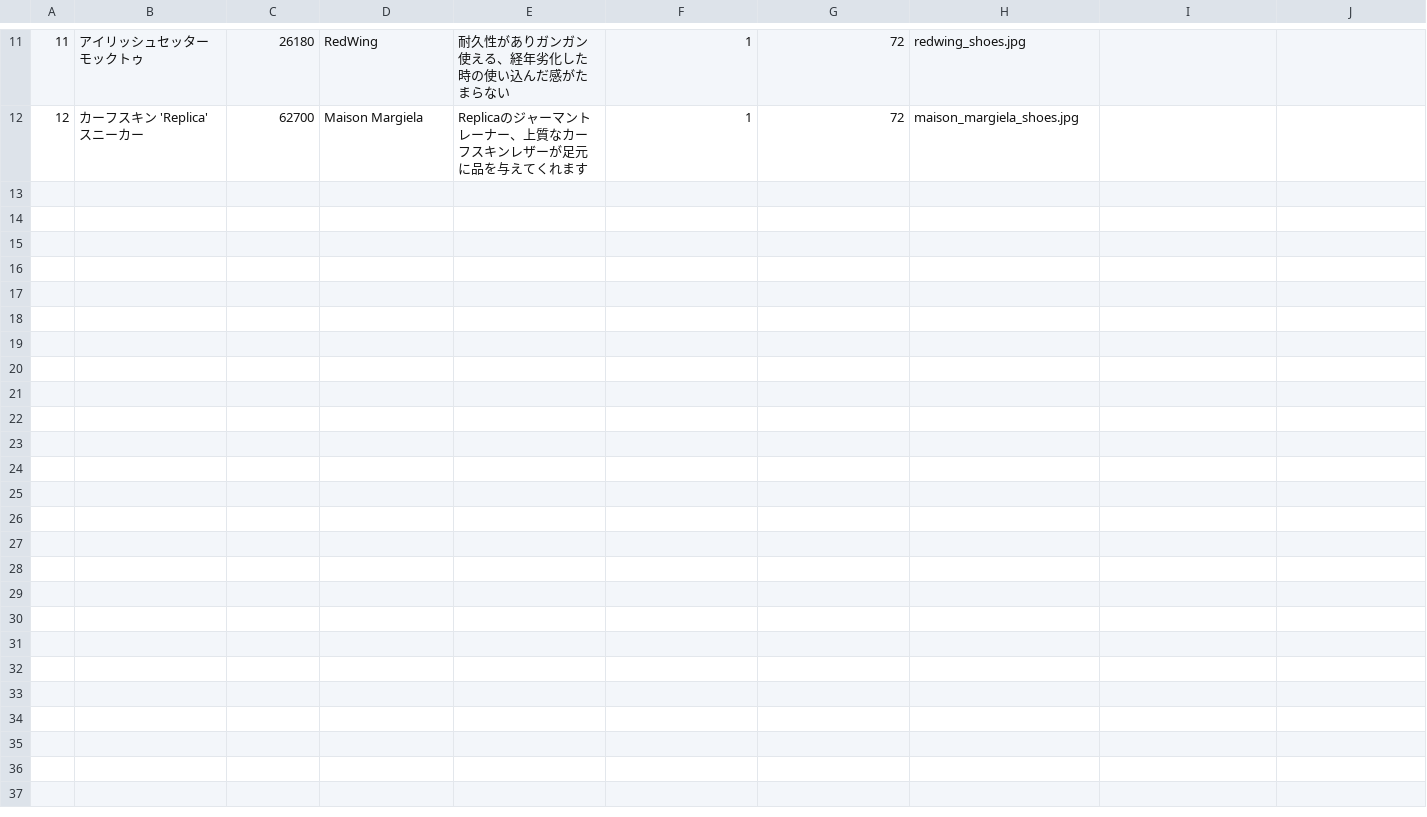
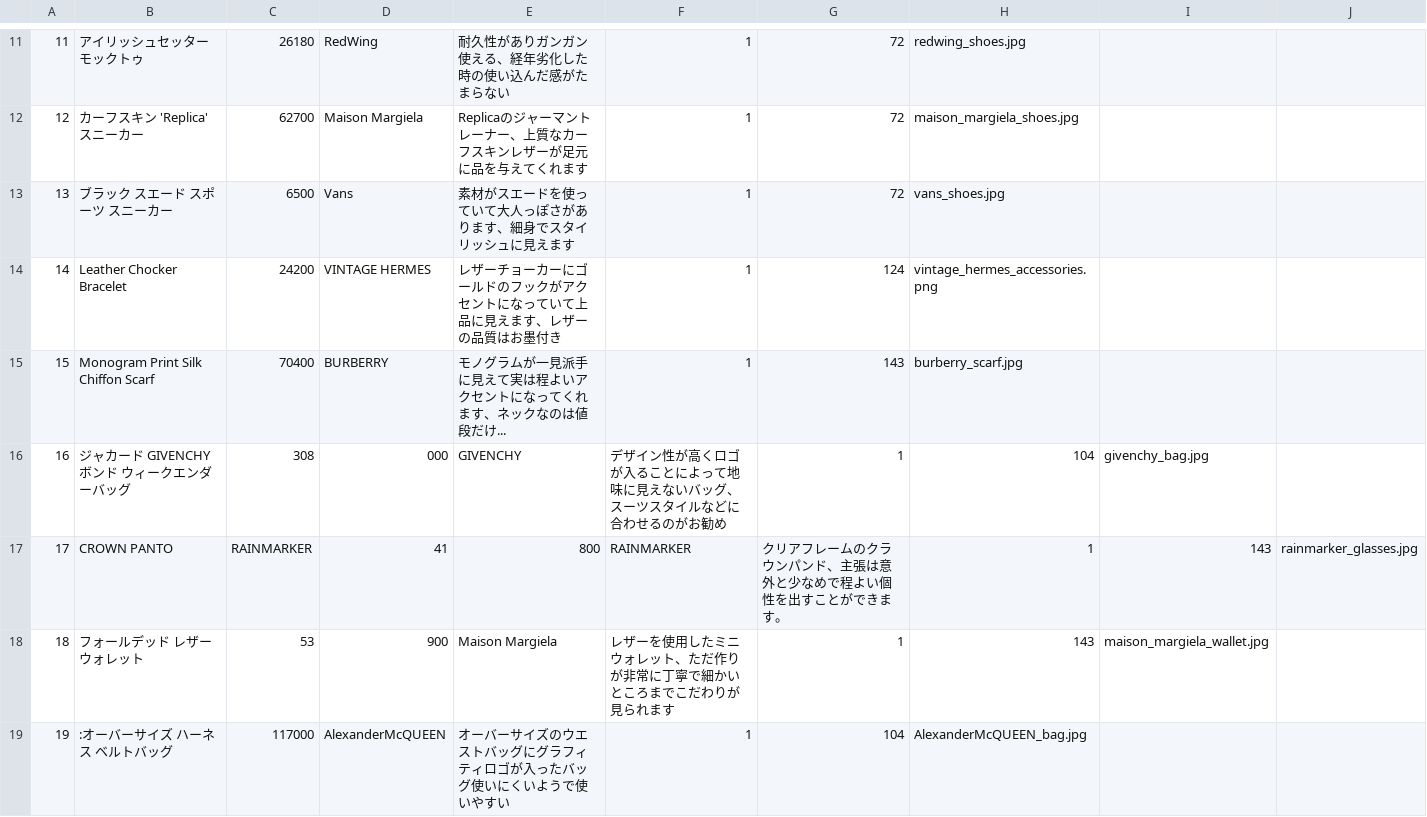
Before and after one commit to Riku-programming/Wearing-Connect, a CSV file: db/csv/item.csv, drawn as a sheet; only a part is shown, gaps mark what is left out; the diff covers the shown part only.

```diff
--- a/db/csv/item.csv
+++ b/db/csv/item.csv
@@ -12 +12,8 @@
 12,カーフスキン 'Replica' スニーカー,62700,Maison Margiela, Replicaのジャーマントレーナー、上質なカーフスキンレザーが足元に品を与えてくれます,1,72,maison_margiela_shoes.jpg
+13,ブラック スエード スポーツ スニーカー,6500,Vans,素材がスエードを使っていて大人っぽさがあります、細身でスタイリッシュに見えます,1,72,vans_shoes.jpg
+14,Leather Chocker Bracelet,24200,VINTAGE HERMES,レザーチョーカーにゴールドのフックがアクセントになっていて上品に見えます、レザーの品質はお墨付き,1,124,vintage_hermes_accessories.png
+15,Monogram Print Silk Chiffon Scarf,70400,BURBERRY,モノグラムが一見派手に見えて実は程よいアクセントになってくれます、ネックなのは値段だけ...,1,143,burberry_scarf.jpg
+16,ジャカード GIVENCHY ボンド ウィークエンダーバッグ,308,000,GIVENCHY,デザイン性が高くロゴが入ることによって地味に見えないバッグ、スーツスタイルなどに合わせるのがお勧め,1,104,givenchy_bag.jpg
+17,CROWN PANTO,RAINMARKER,41,800,RAINMARKER,クリアフレームのクラウンパンド、主張は意外と少なめで程よい個性を出すことができます。,1,143,rainmarker_glasses.jpg
+18,フォールデッド レザー ウォレット, 53,900,Maison Margiela,レザーを使用したミニウォレット、ただ作りが非常に丁寧で細かいところまでこだわりが見られます,1,143,maison_margiela_wallet.jpg
+19,:オーバーサイズ ハーネス ベルトバッグ,117000,AlexanderMcQUEEN,オーバーサイズのウエストバッグにグラフィティロゴが入ったバッグ使いにくいようで使いやすい,1,104,AlexanderMcQUEEN_bag.jpg
```
Also changed, not shown: 6 added rows elsewhere in this file, 15 other files.
